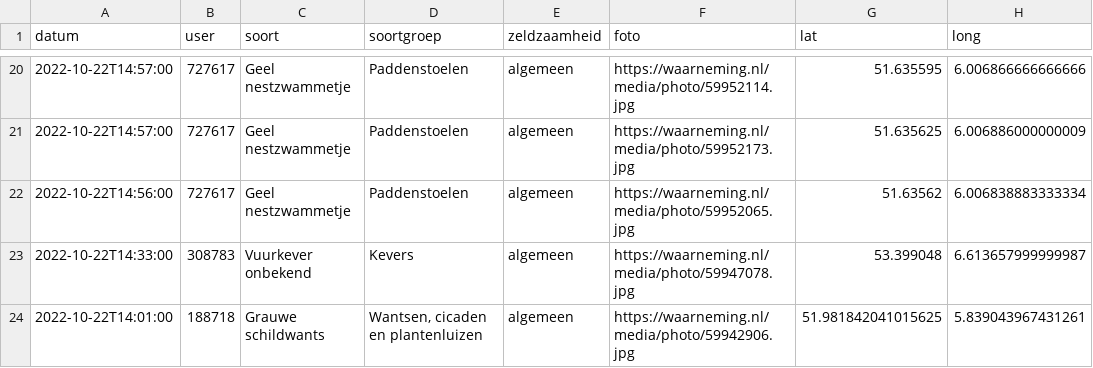
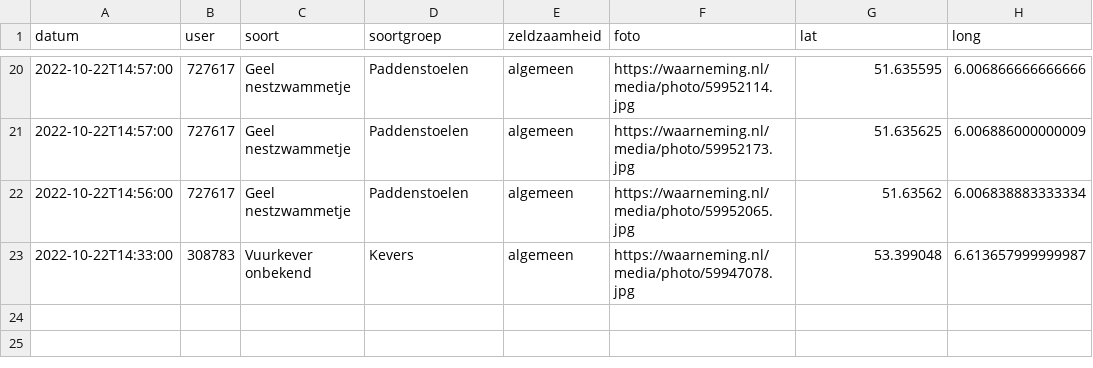
Before and after one commit to erikvangameren/dewildetuin, a CSV file: kaart.csv, drawn as a sheet; only a part is shown, gaps mark what is left out.

```diff
--- a/kaart.csv
+++ b/kaart.csv
@@ -23,2 +23 @@
 "2022-10-22T14:33:00","308783","Vuurkever onbekend","Kevers","algemeen","https://waarneming.nl/media/photo/59947078.jpg","53.399048","6.613657999999987",
-"2022-10-22T14:01:00","188718","Grauwe schildwants","Wantsen, cicaden en plantenluizen","algemeen","https://waarneming.nl/media/photo/59942906.jpg","51.981842041015625","5.839043967431261",
```
